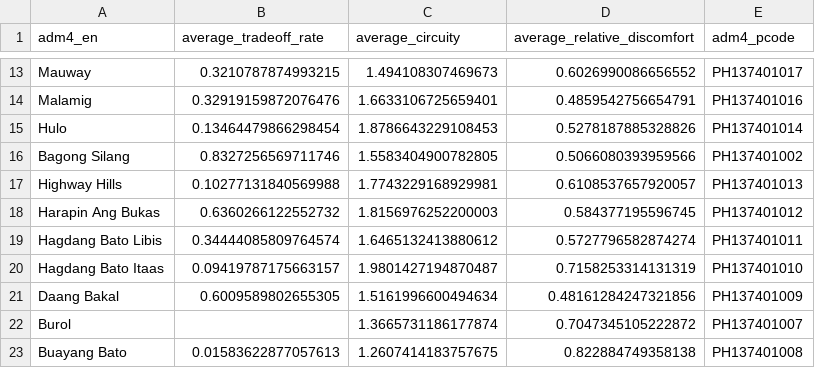
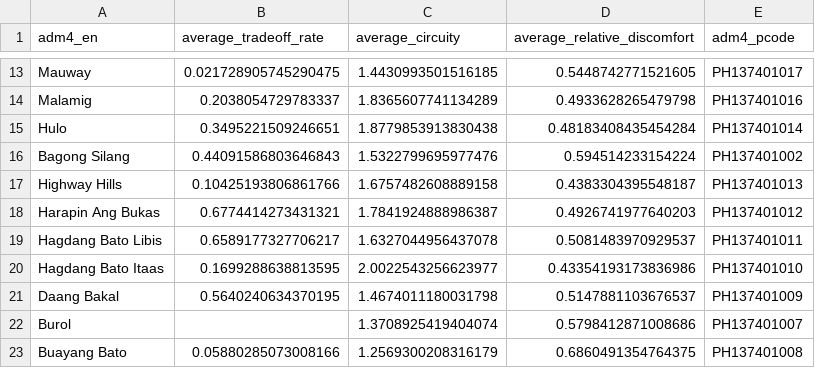
Before and after one commit to eltgnd/pjdsc-padyak, a CSV file: migs_pages_data/brgy_curve_analysis/brgy_walk_metrics.csv, drawn as a sheet; only a part is shown, gaps mark what is left out; the diff covers the shown part only; the diff names each change by its address in the sheet, - before the commit and + after, or states it on an @@ line.

```diff
--- a/migs_pages_data/brgy_curve_analysis/brgy_walk_metrics.csv
+++ b/migs_pages_data/brgy_curve_analysis/brgy_walk_metrics.csv
-B13 (average_tradeoff_rate): 0.3210787874993215
+B13 (average_tradeoff_rate): 0.021728905745290475
-C13 (average_circuity): 1.494108307469673
+C13 (average_circuity): 1.4430993501516185
-D13 (average_relative_discomfort): 0.6026990086656552
+D13 (average_relative_discomfort): 0.5448742771521605
-B14 (average_tradeoff_rate): 0.32919159872076476
+B14 (average_tradeoff_rate): 0.2038054729783337
-C14 (average_circuity): 1.6633106725659401
+C14 (average_circuity): 1.8365607741134289
-D14 (average_relative_discomfort): 0.4859542756654791
+D14 (average_relative_discomfort): 0.4933628265479798
-B15 (average_tradeoff_rate): 0.13464479866298454
+B15 (average_tradeoff_rate): 0.3495221509246651
-C15 (average_circuity): 1.8786643229108453
+C15 (average_circuity): 1.8779853913830438
-D15 (average_relative_discomfort): 0.5278187885328826
+D15 (average_relative_discomfort): 0.48183408435454284
-B16 (average_tradeoff_rate): 0.8327256569711746
+B16 (average_tradeoff_rate): 0.44091586803646843
-C16 (average_circuity): 1.5583404900782805
+C16 (average_circuity): 1.5322799695977476
-D16 (average_relative_discomfort): 0.5066080393959566
+D16 (average_relative_discomfort): 0.594514233154224
-B17 (average_tradeoff_rate): 0.10277131840569988
+B17 (average_tradeoff_rate): 0.10425193806861766
-C17 (average_circuity): 1.7743229168929981
+C17 (average_circuity): 1.6757482608889158
-D17 (average_relative_discomfort): 0.6108537657920057
+D17 (average_relative_discomfort): 0.4383304395548187
-B18 (average_tradeoff_rate): 0.6360266122552732
+B18 (average_tradeoff_rate): 0.6774414273431321
-C18 (average_circuity): 1.8156976252200003
+C18 (average_circuity): 1.7841924888986387
-D18 (average_relative_discomfort): 0.584377195596745
+D18 (average_relative_discomfort): 0.4926741977640203
-B19 (average_tradeoff_rate): 0.34444085809764574
+B19 (average_tradeoff_rate): 0.6589177327706217
-C19 (average_circuity): 1.6465132413880612
+C19 (average_circuity): 1.6327044956437078
-D19 (average_relative_discomfort): 0.5727796582874274
+D19 (average_relative_discomfort): 0.5081483970929537
-B20 (average_tradeoff_rate): 0.09419787175663157
+B20 (average_tradeoff_rate): 0.1699288638813595
-C20 (average_circuity): 1.9801427194870487
+C20 (average_circuity): 2.0022543256623977
-D20 (average_relative_discomfort): 0.7158253314131319
+D20 (average_relative_discomfort): 0.43354193173836986
-B21 (average_tradeoff_rate): 0.6009589802655305
+B21 (average_tradeoff_rate): 0.5640240634370195
-C21 (average_circuity): 1.5161996600494634
+C21 (average_circuity): 1.4674011180031798
-D21 (average_relative_discomfort): 0.48161284247321856
+D21 (average_relative_discomfort): 0.5147881103676537
-C22 (average_circuity): 1.3665731186177874
+C22 (average_circuity): 1.3708925419404074
-D22 (average_relative_discomfort): 0.7047345105222872
+D22 (average_relative_discomfort): 0.5798412871008686
-B23 (average_tradeoff_rate): 0.01583622877057613
+B23 (average_tradeoff_rate): 0.05880285073008166
-C23 (average_circuity): 1.2607414183757675
+C23 (average_circuity): 1.2569300208316179
-D23 (average_relative_discomfort): 0.822884749358138
+D23 (average_relative_discomfort): 0.6860491354764375
```
Also changed, not shown: 46 edited cells elsewhere in this file, 1 other file.
